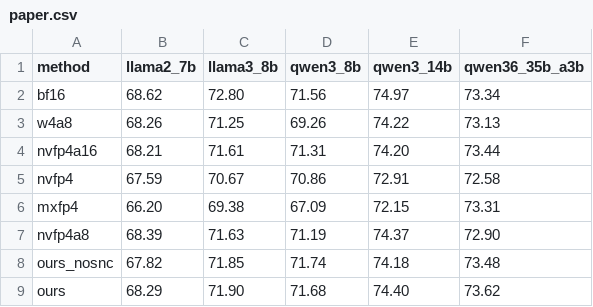
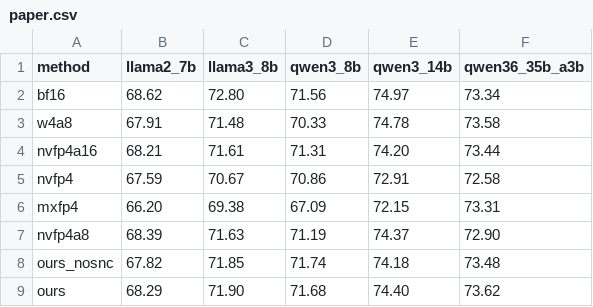
Before and after one commit to revollllt/atc26-tensorbridge, a CSV file: ae/table4/data/paper.csv, drawn as a sheet.

```diff
--- a/ae/table4/data/paper.csv
+++ b/ae/table4/data/paper.csv
@@ -2,3 +2,3 @@ method,llama2_7b,llama3_8b,qwen3_8b,qwen3_14b,qwen36_35b_a3b
 bf16,68.62,72.80,71.56,74.97,73.34
-w4a8,68.26,71.25,69.26,74.22,73.13
+w4a8,67.91,71.48,70.33,74.78,73.58
 nvfp4a16,68.21,71.61,71.31,74.20,73.44
```
Also changed, not shown: ae/table3/data/paper.csv, 2 other files.
